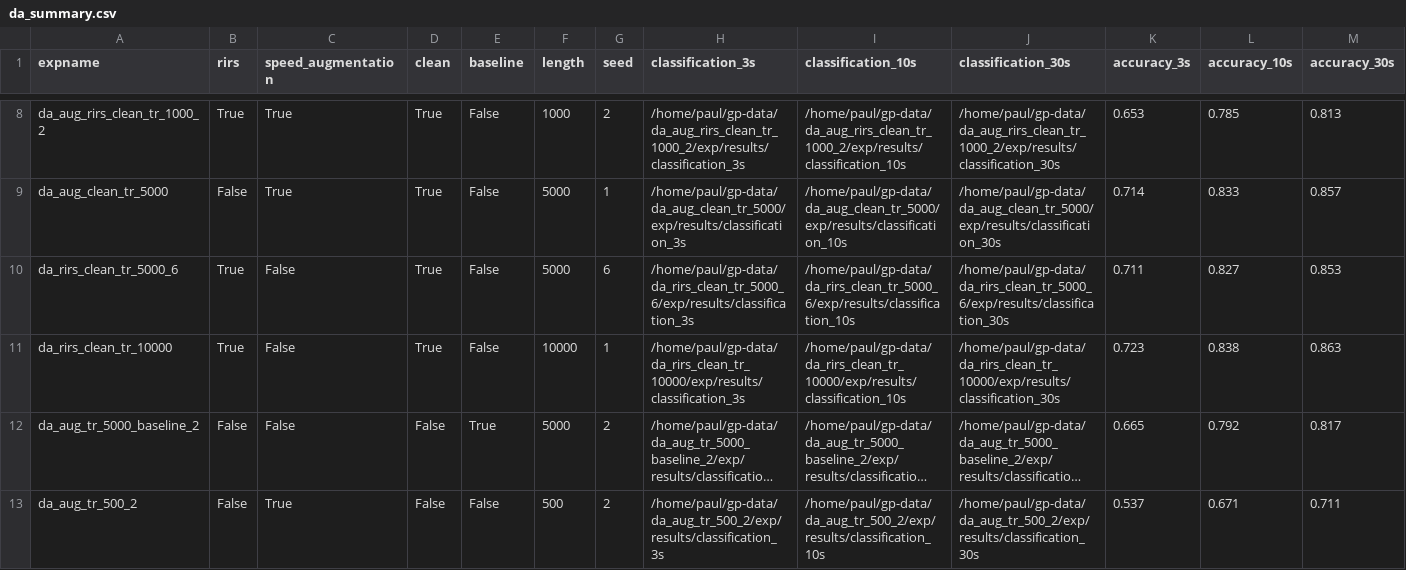
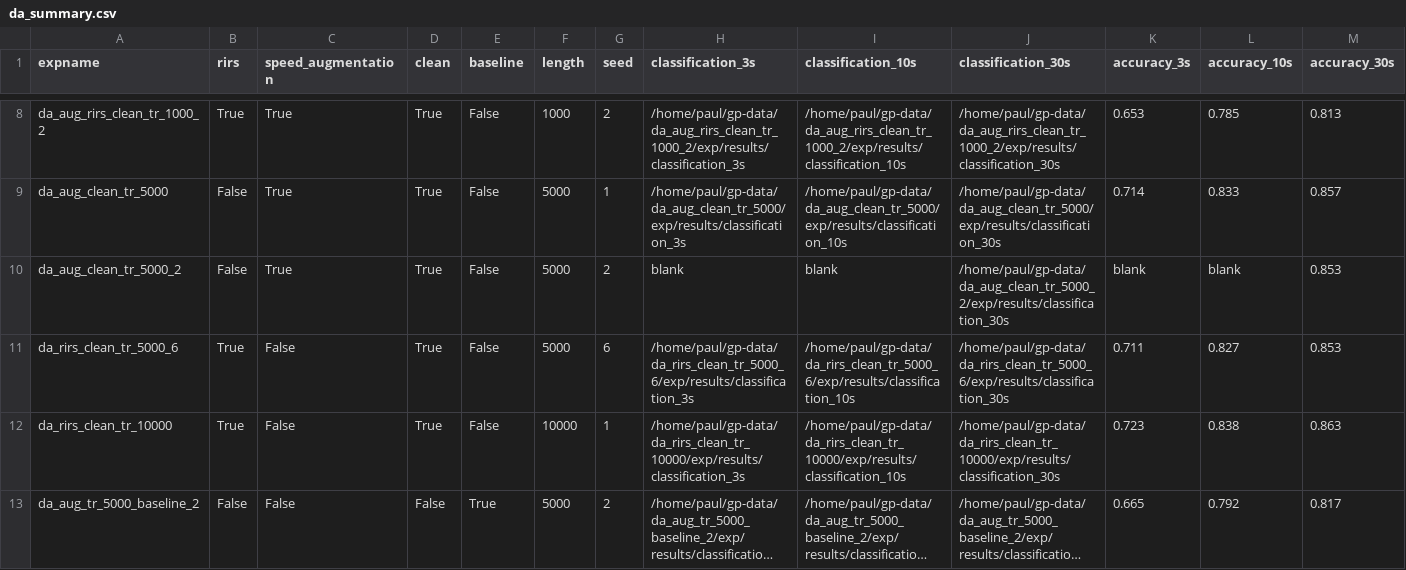
Before and after one commit to paulmoore1/language-ident-from-speech, a CSV file: results/da_summary.csv, drawn as a sheet; only a part is shown, gaps mark what is left out; the shorter side is filled out with more unchanged rows; long unchanged cells end in …; rows hold the shown columns only; the diff names each change by its address in the sheet, - before the commit and + after, or states it on an @@ line.

```diff
--- a/results/da_summary.csv
+++ b/results/da_summary.csv
+row 10: da_aug_clean_tr_5000_2 | False | True | True | False | 5000 | 2 | blank | blank | /home/paul/gp-data/da_aug_clean_tr_5000_2/exp/results/classification_30s | blank | blank | 0.853
```
Also changed, not shown: results/ad_all_summary.csv, results/ad_slavic_summary.csv, 19 other files.
